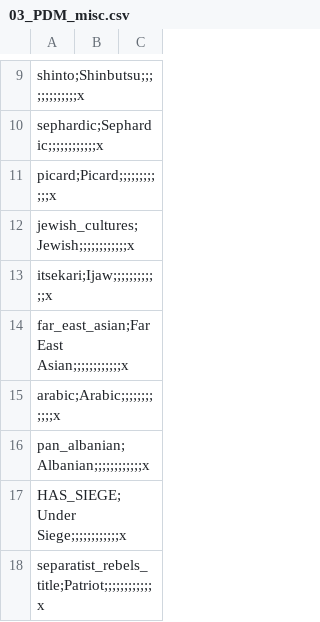
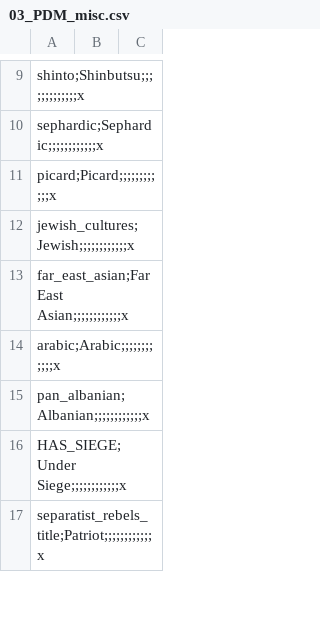
Before and after one commit to whiteandbased/UFH, a CSV file: UFH/localisation/03_PDM_misc.csv, drawn as a sheet; only a part is shown, gaps mark what is left out.

```diff
--- a/UFH/localisation/03_PDM_misc.csv
+++ b/UFH/localisation/03_PDM_misc.csv
@@ -12,3 +12,2 @@ picard;Picard;;;;;;;;;;;;x,,,
 jewish_cultures;Jewish;;;;;;;;;;;;x,,,
-itsekari;Ijaw;;;;;;;;;;;;x,,,
 far_east_asian;Far East Asian;;;;;;;;;;;;x,,,
```
Also changed, not shown: UFH/localisation/00_HPM_Misc.csv, UFH/localisation/00_HPM_News.csv, 4 other files.
